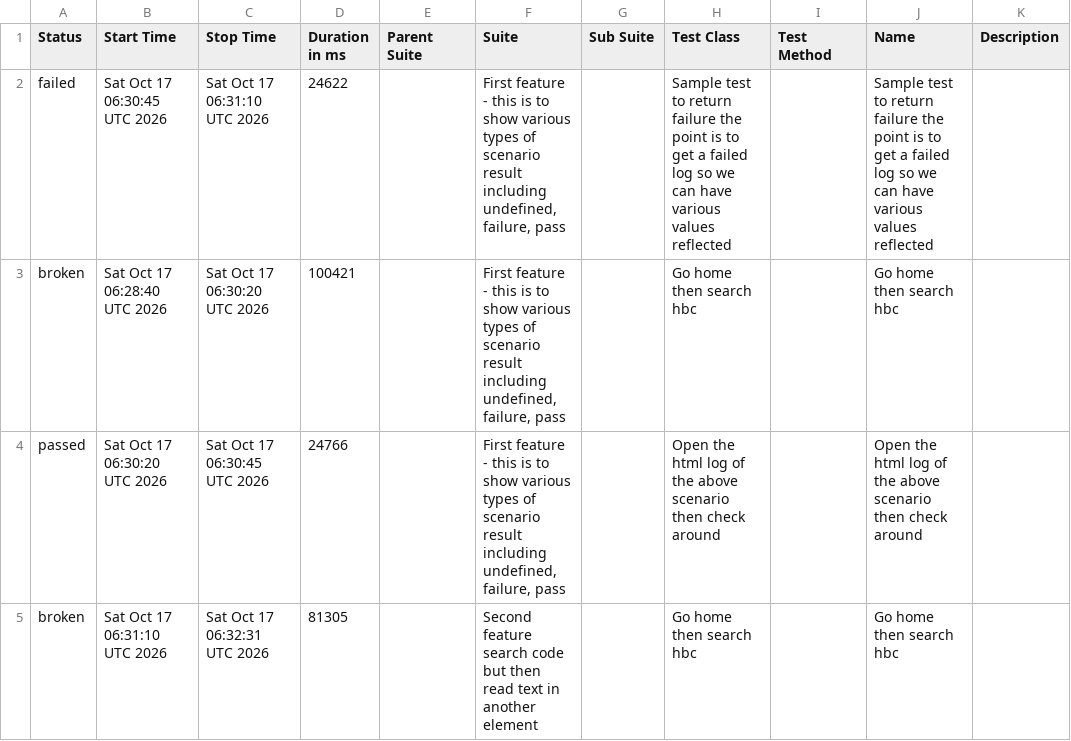
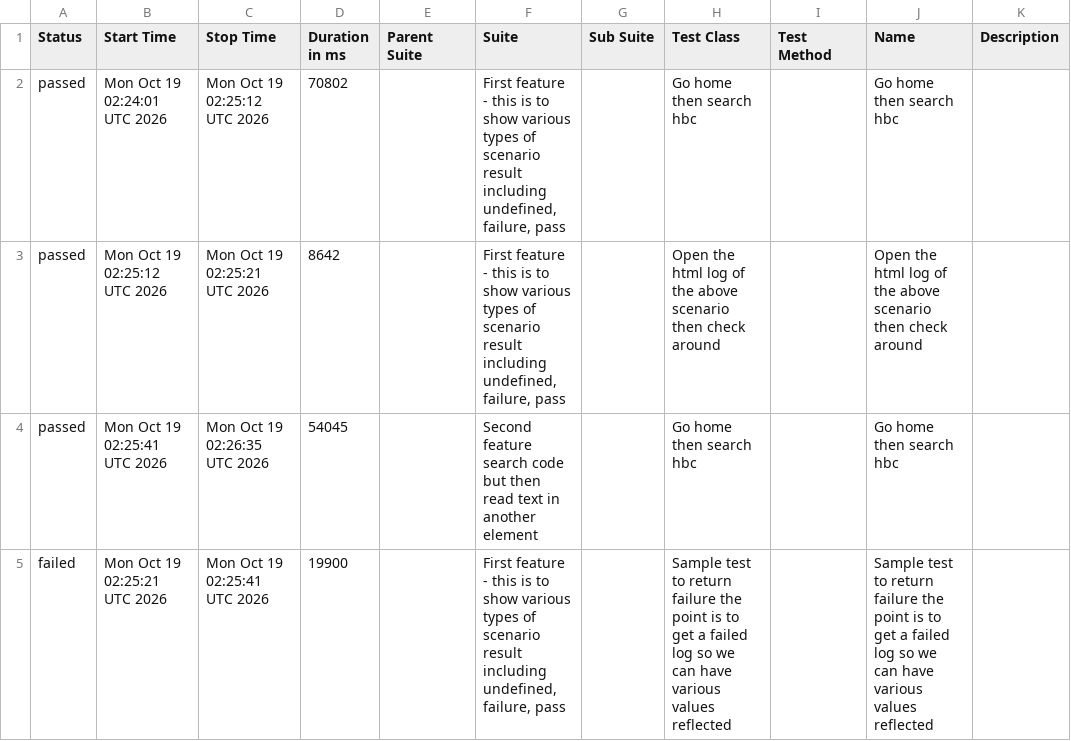
Before and after one commit to 11tdlong/repo11, a CSV file: tmp/allure-report/data/suites.csv, drawn as a sheet.

```diff
--- a/tmp/allure-report/data/suites.csv
+++ b/tmp/allure-report/data/suites.csv
@@ -1,5 +1,5 @@
 "Status","Start Time","Stop Time","Duration in ms","Parent Suite","Suite","Sub Suite","Test Class","Test Method","Name","Description"
-"failed","Sat Oct 17 06:30:45 UTC 2026","Sat Oct 17 06:31:10 UTC 2026","24622","","First feature - this is to show various types of scenario result including undefined, failure, pass","","Sample test to return failure the point is to get a failed log so we can have various values reflected","","Sample test to return failure the point is to get a failed log so we can have various values reflected",""
-"broken","Sat Oct 17 06:28:40 UTC 2026","Sat Oct 17 06:30:20 UTC 2026","100421","","First feature - this is to show various types of scenario result including undefined, failure, pass","","Go home then search hbc","","Go home then search hbc",""
-"passed","Sat Oct 17 06:30:20 UTC 2026","Sat Oct 17 06:30:45 UTC 2026","24766","","First feature - this is to show various types of scenario result including undefined, failure, pass","","Open the html log of the above scenario then check around","","Open the html log of the above scenario then check around",""
-"broken","Sat Oct 17 06:31:10 UTC 2026","Sat Oct 17 06:32:31 UTC 2026","81305","","Second feature search code but then read text in another element","","Go home then search hbc","","Go home then search hbc",""
+"passed","Mon Oct 19 02:24:01 UTC 2026","Mon Oct 19 02:25:12 UTC 2026","70802","","First feature - this is to show various types of scenario result including undefined, failure, pass","","Go home then search hbc","","Go home then search hbc",""
+"passed","Mon Oct 19 02:25:12 UTC 2026","Mon Oct 19 02:25:21 UTC 2026","8642","","First feature - this is to show various types of scenario result including undefined, failure, pass","","Open the html log of the above scenario then check around","","Open the html log of the above scenario then check around",""
+"passed","Mon Oct 19 02:25:41 UTC 2026","Mon Oct 19 02:26:35 UTC 2026","54045","","Second feature search code but then read text in another element","","Go home then search hbc","","Go home then search hbc",""
+"failed","Mon Oct 19 02:25:21 UTC 2026","Mon Oct 19 02:25:41 UTC 2026","19900","","First feature - this is to show various types of scenario result including undefined, failure, pass","","Sample test to return failure the point is to get a failed log so we can have various values reflected","","Sample test to return failure the point is to get a failed log so we can have various values reflected",""
```
Also changed, not shown: tmp/allure-report/data/behaviors.csv, 51 other files.
